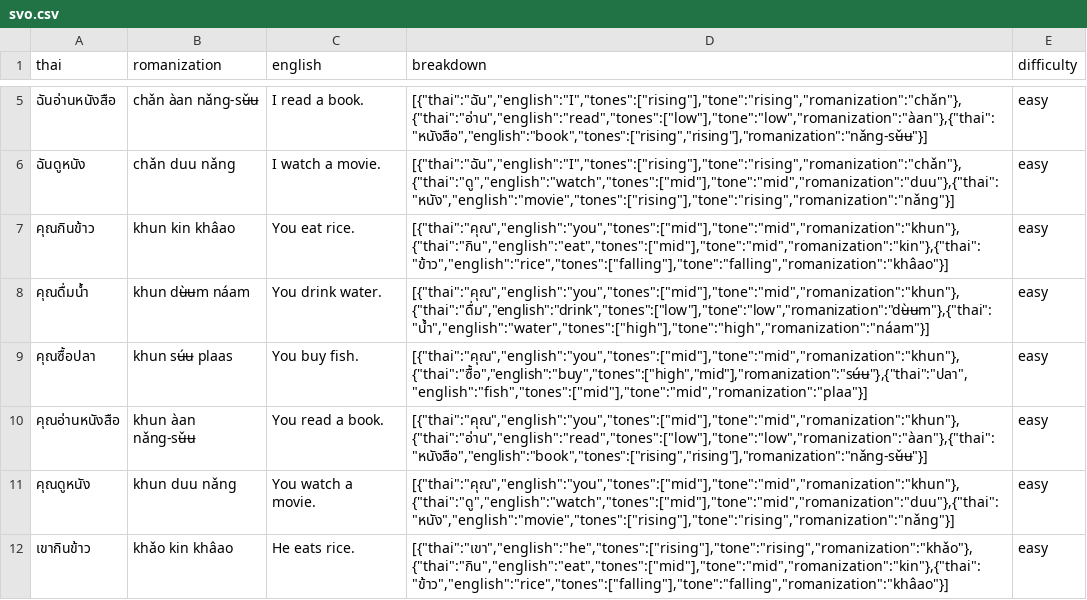
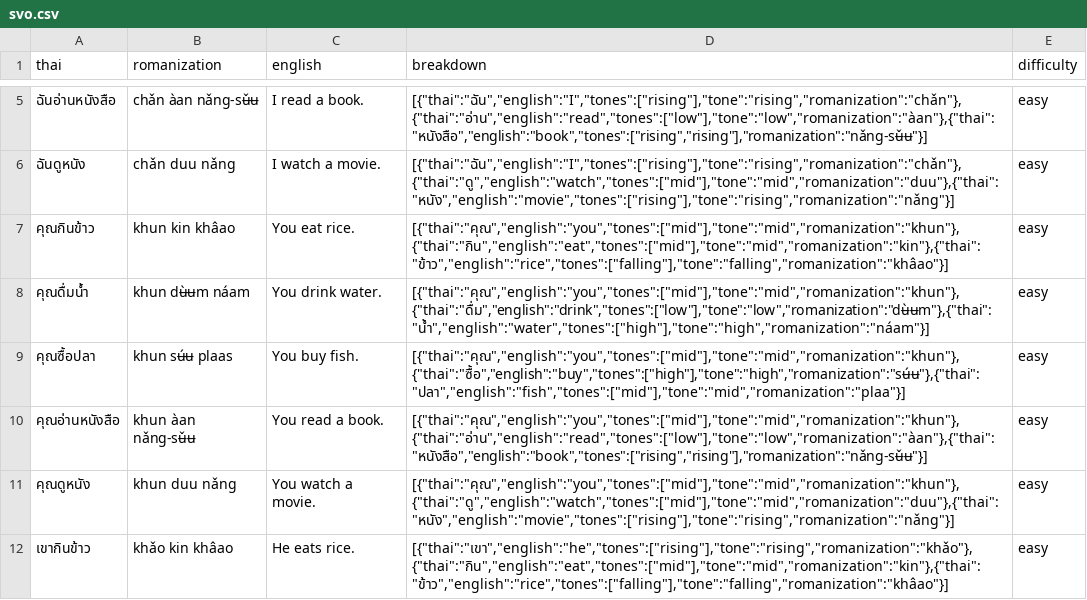
Before and after one commit to mto9902/thai-backend, a CSV file: grammar/svo.csv, drawn as a sheet; only a part is shown, gaps mark what is left out.

Commit message:
Sync svo csv mirror

```diff
--- a/grammar/svo.csv
+++ b/grammar/svo.csv
@@ -8,3 +8,3 @@ thai,romanization,english,breakdown,difficulty
 คุณดื่มน้ำ,khun dʉ̀ʉm náam,You drink water.,"[{""thai"":""คุณ"",""english"":""you"",""tones"":[""mid""],""tone"":""mid"",""romanization"":""khun""},{""thai"":""ดื่ม"",""english"":""drink"",""tones"":[""low""],""tone"":""low"",""romanization"":""dʉ̀ʉm""},{""thai"":""น้ำ"",""english"":""water"",""tones"":[""high""],""tone"":""high"",""romanization"":""náam""}]",easy
-คุณซื้อปลา,khun sʉ́ʉ plaas,You buy fish.,"[{""thai"":""คุณ"",""english"":""you"",""tones"":[""mid""],""tone"":""mid"",""romanization"":""khun""},{""thai"":""ซื้อ"",""english"":""buy"",""tones"":[""high"",""mid""],""romanization"":""sʉ́ʉ""},{""thai"":""ปลา"",""english"":""fish"",""tones"":[""mid""],""tone"":""mid"",""romanization"":""plaa""}]",easy
+คุณซื้อปลา,khun sʉ́ʉ plaas,You buy fish.,"[{""thai"":""คุณ"",""english"":""you"",""tones"":[""mid""],""tone"":""mid"",""romanization"":""khun""},{""thai"":""ซื้อ"",""english"":""buy"",""tones"":[""high""],""tone"":""high"",""romanization"":""sʉ́ʉ""},{""thai"":""ปลา"",""english"":""fish"",""tones"":[""mid""],""tone"":""mid"",""romanization"":""plaa""}]",easy
 คุณอ่านหนังสือ,khun àan nǎng-sʉ̌ʉ,You read a book.,"[{""thai"":""คุณ"",""english"":""you"",""tones"":[""mid""],""tone"":""mid"",""romanization"":""khun""},{""thai"":""อ่าน"",""english"":""read"",""tones"":[""low""],""tone"":""low"",""romanization"":""àan""},{""thai"":""หนังสือ"",""english"":""book"",""tones"":[""rising"",""rising""],""romanization"":""nǎng-sʉ̌ʉ""}]",easy
```
